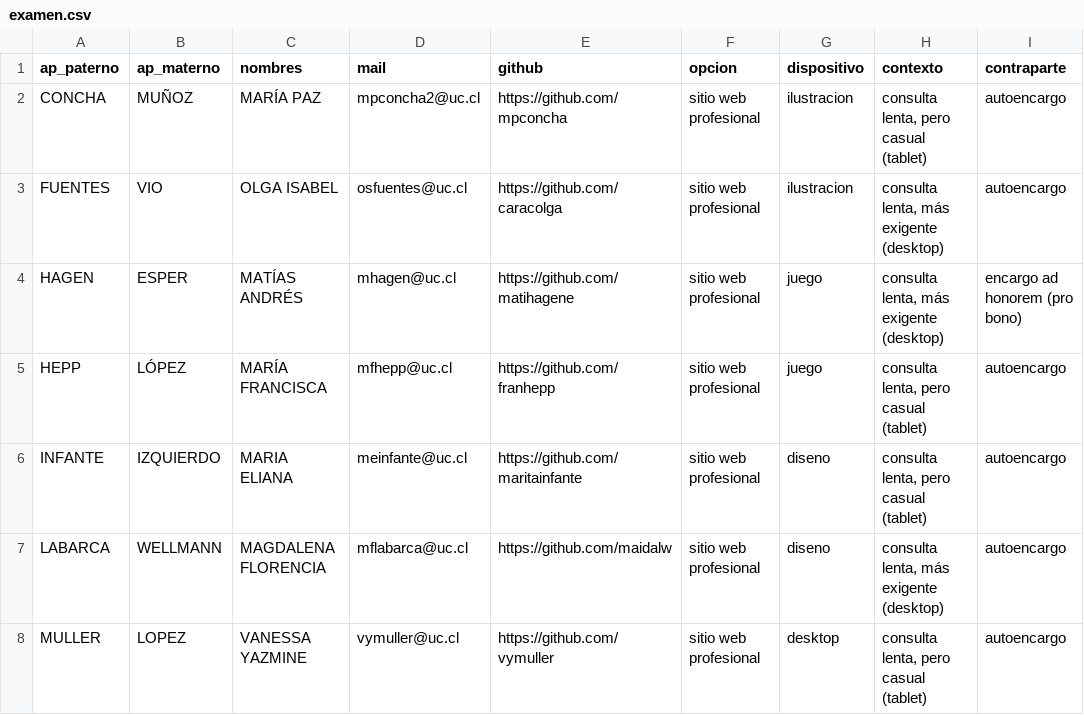
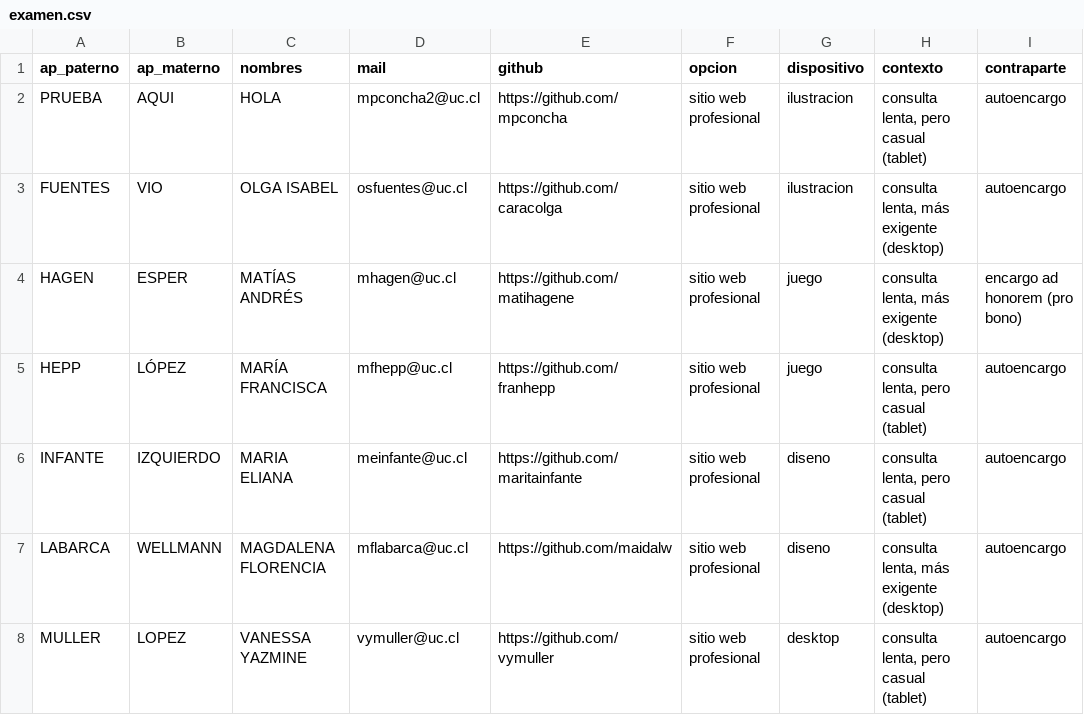
Before and after one commit to Panshios/clase-14, a CSV file: examen.csv, drawn as a sheet; only a part is shown; the diff names each change by its address in the sheet, - before the commit and + after, or states it on an @@ line.

Commit message:
Update examen.csv

```diff
--- a/examen.csv
+++ b/examen.csv
-A2 (ap_paterno): CONCHA
+A2 (ap_paterno): PRUEBA
-B2 (ap_materno): MUÑOZ
+B2 (ap_materno): AQUI
-C2 (nombres): MARÍA PAZ
+C2 (nombres): HOLA
```
